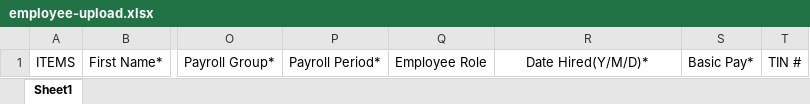
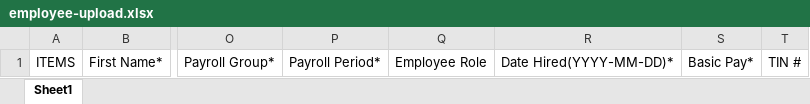
Before and after one commit to geekineers/lemonade, an Excel workbook: public/xls_template/employee-upload.xlsx, sheet Sheet1, drawn as a sheet; only a part is shown, gaps mark what is left out; values as stored, in another font and other column widths than the file's, no borders; the diff names each change by its address in the sheet, - before the commit and + after, or states it on an @@ line.

```diff
--- a/public/xls_template/employee-upload.xlsx (sheet Sheet1)
+++ b/public/xls_template/employee-upload.xlsx (sheet Sheet1)
-R1: Date Hired(Y/M/D)*
+R1: Date Hired(YYYY-MM-DD)*
```
Also changed, not shown: 6 other files.
